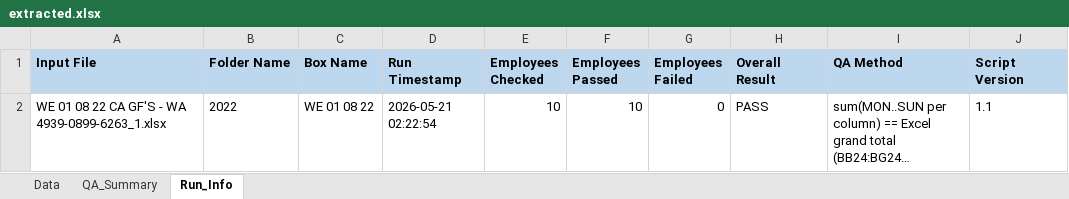
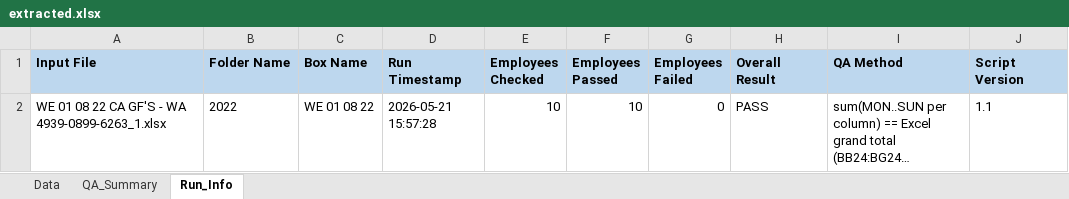
Before and after one commit to Zubin123/Extract-excel, an Excel workbook: output/extracted.xlsx, sheet Run_Info, drawn as a sheet; long unchanged cells end in …; values as stored, in another font and other column widths than the file's, no borders; the diff names each change by its address in the sheet, - before the commit and + after, or states it on an @@ line.

```diff
--- a/output/extracted.xlsx (sheet Run_Info)
+++ b/output/extracted.xlsx (sheet Run_Info)
-D2 (Run Timestamp): 2026-05-21 02:22:54
+D2 (Run Timestamp): 2026-05-21 15:57:28
```
Also changed, not shown: sheet Data, sheet QA_Summary, 2 other files.
